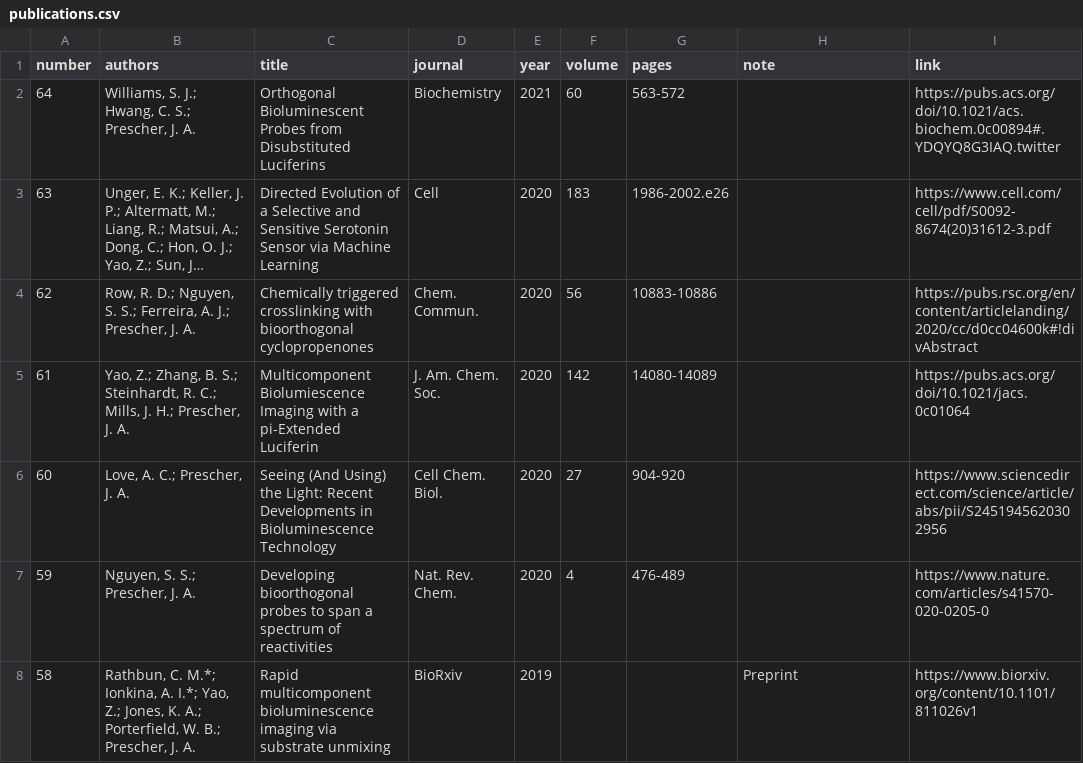
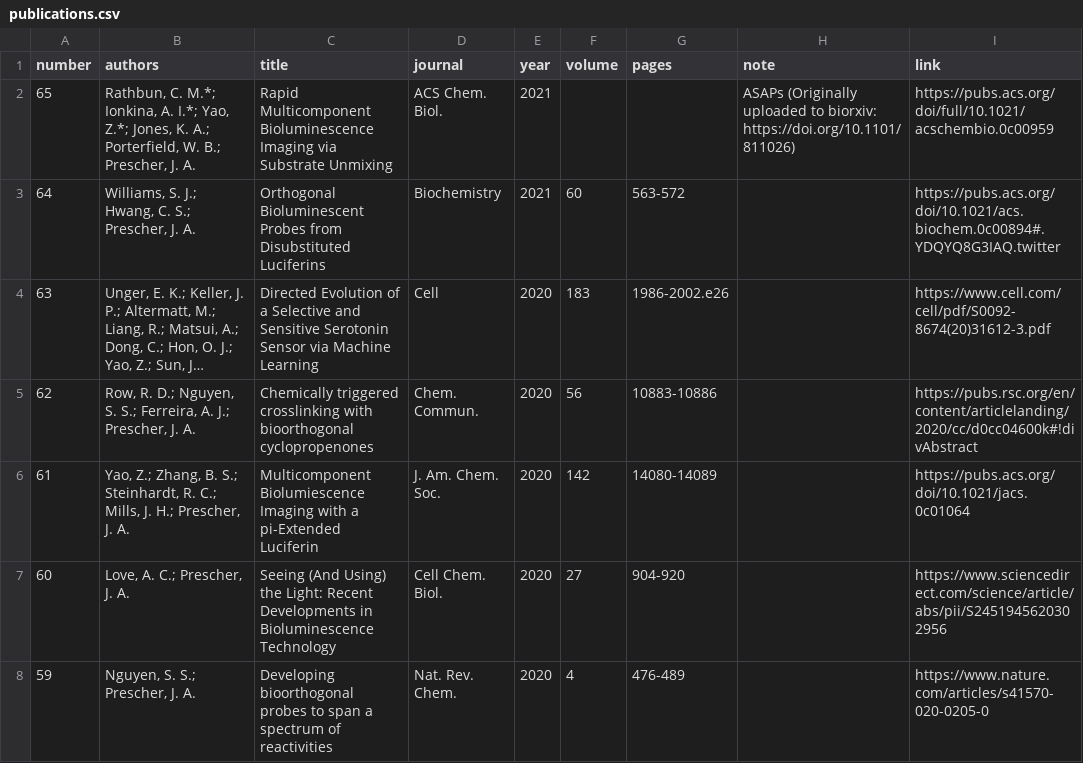
Before and after one commit to c-bun/Prescher-Lab-Site, a CSV file: _data/publications.csv, drawn as a sheet; only a part is shown; the shorter side is filled out with more unchanged rows; long unchanged cells end in …; the diff names each change by its address in the sheet, - before the commit and + after, or states it on an @@ line.

Commit message:
PrescherLabSite_April2021_Update1

```diff
--- a/_data/publications.csv
+++ b/_data/publications.csv
+row 2: 65 | Rathbun, C. M.*; Ionkina, A. I.*; Yao, Z.*; Jones, K. A.; Porterfield, W. B.; Prescher, J. A. | Rapid Multicomponent Bioluminescence Imaging via Substrate Unmixing | ACS Chem. Biol. | 2021 |  |  | ASAPs (Originally uploaded to biorxiv: https://doi.org/10.1101/811026) | https://pubs.acs.org/doi/full/10.1021/acschembio.0c00959
```
Also changed, not shown: _data/group.csv, 4 other files.
